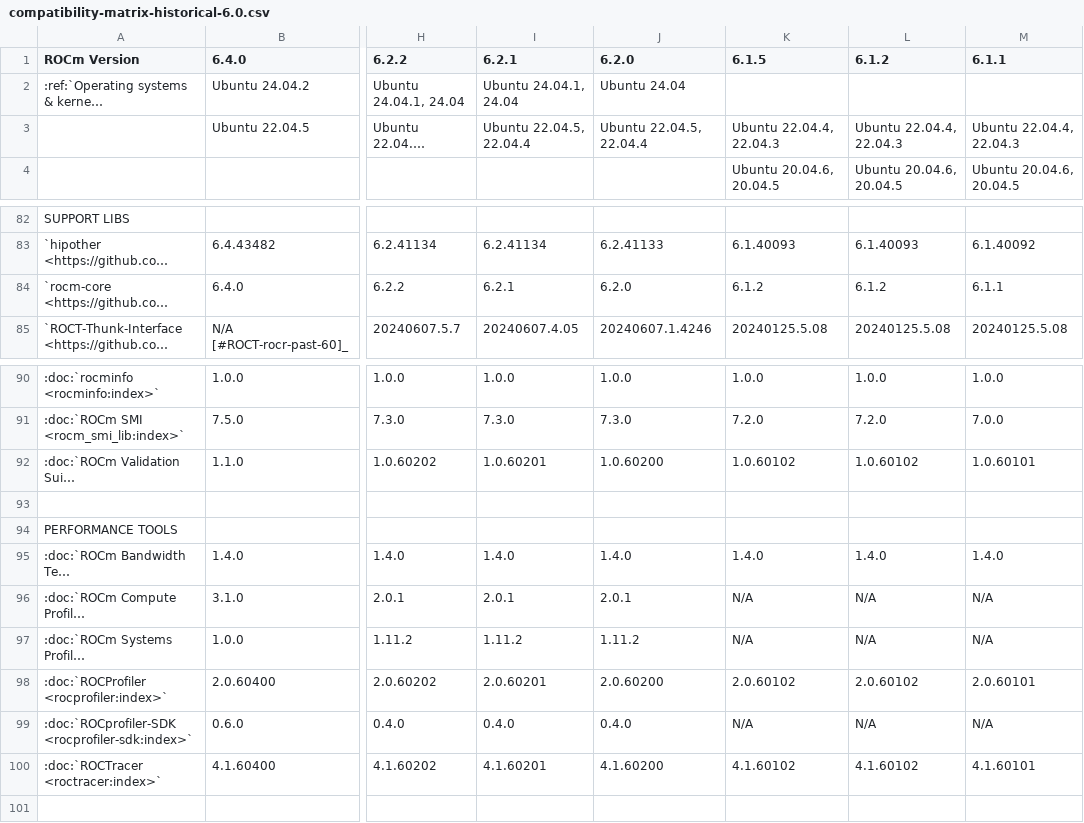
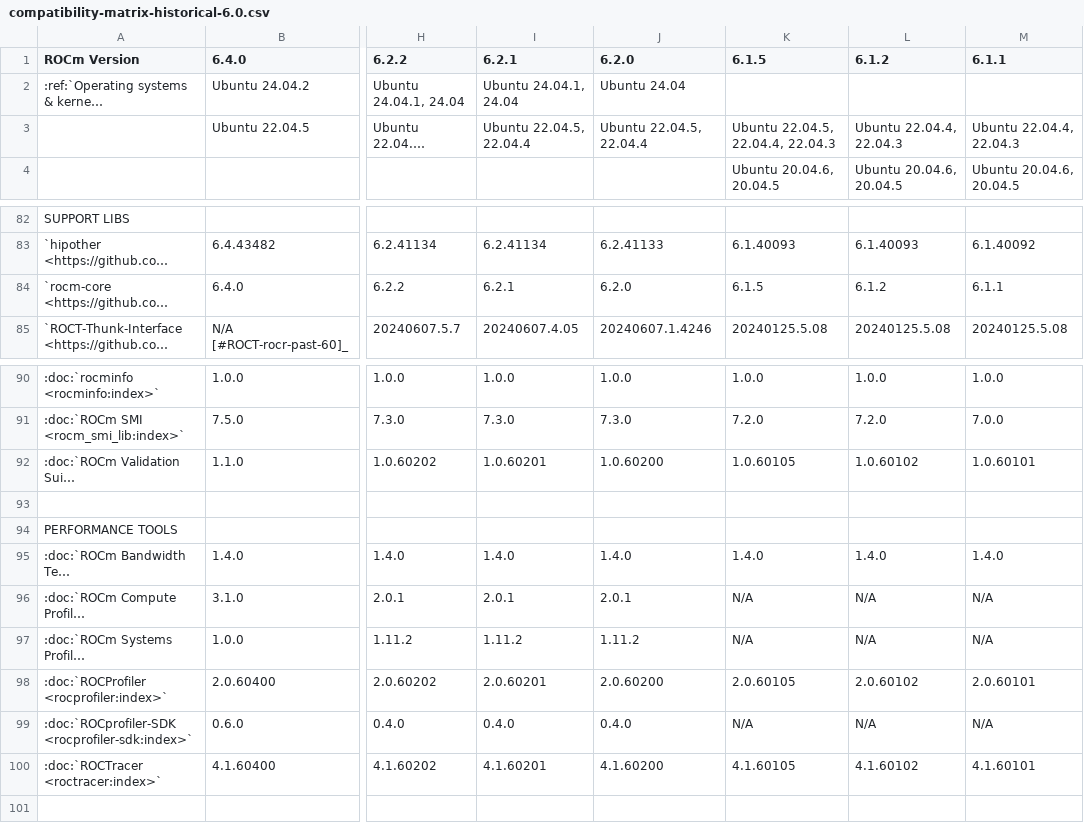
Before and after one commit to Xetcore/ROCm, a CSV file: docs/compatibility/compatibility-matrix-historical-6.0.csv, drawn as a sheet; only a part is shown, gaps mark what is left out; long unchanged cells end in …; the diff names each change by its address in the sheet, - before the commit and + after, or states it on an @@ line.

Commit message:
615 column added to historical compatibility matrix in ROCm 640 (#4655)
* 6.1.5 column added and broken link fixed

```diff
--- a/docs/compatibility/compatibility-matrix-historical-6.0.csv
+++ b/docs/compatibility/compatibility-matrix-historical-6.0.csv
-K3 (6.1.5): Ubuntu 22.04.4, 22.04.3
+K3 (6.1.5): Ubuntu 22.04.5, 22.04.4, 22.04.3
-K84 (6.1.5): 6.1.2
+K84 (6.1.5): 6.1.5
-K92 (6.1.5): 1.0.60102
+K92 (6.1.5): 1.0.60105
-K98 (6.1.5): 2.0.60102
+K98 (6.1.5): 2.0.60105
-K100 (6.1.5): 4.1.60102
+K100 (6.1.5): 4.1.60105
```
Also changed, not shown: 1 other file.
